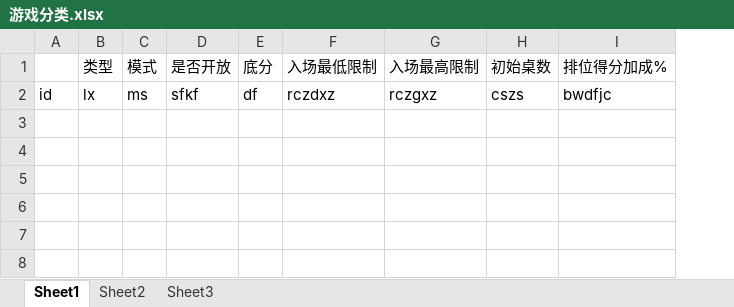
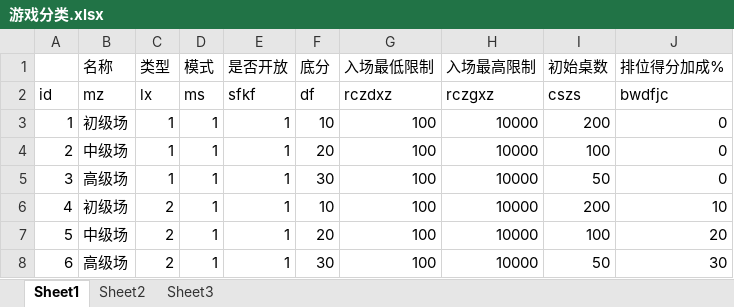
Before and after one commit to husu09/game-all, an Excel workbook: 510k/表/游戏分类.xlsx, sheet Sheet1, drawn as a sheet; values as stored, in another font and other column widths than the file's, no borders; the diff names each change by its address in the sheet, - before the commit and + after, or states it on an @@ line.

```diff
--- a/510k/表/游戏分类.xlsx (sheet Sheet1)
+++ b/510k/表/游戏分类.xlsx (sheet Sheet1)
+column B (名称), row 2: mz
+row 3: 1 | 初级场 | 1 | 1 | 1 | 10 | 100 | 10000 | 200 | 0
+row 4: 2 | 中级场 | 1 | 1 | 1 | 20 | 100 | 10000 | 100 | 0
+row 5: 3 | 高级场 | 1 | 1 | 1 | 30 | 100 | 10000 | 50 | 0
+row 6: 4 | 初级场 | 2 | 1 | 1 | 10 | 100 | 10000 | 200 | 10
+row 7: 5 | 中级场 | 2 | 1 | 1 | 20 | 100 | 10000 | 100 | 20
+row 8: 6 | 高级场 | 2 | 1 | 1 | 30 | 100 | 10000 | 50 | 30
```
Also changed, not shown: 34 other files.
